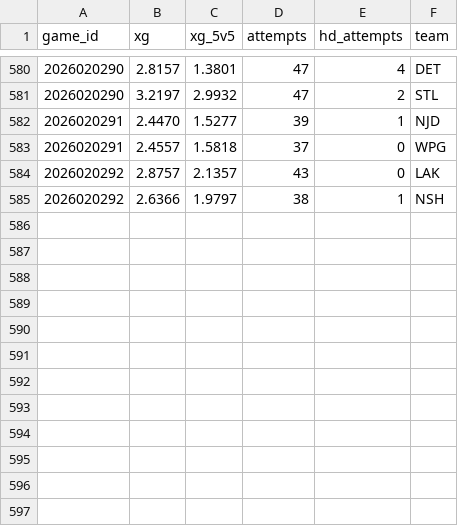
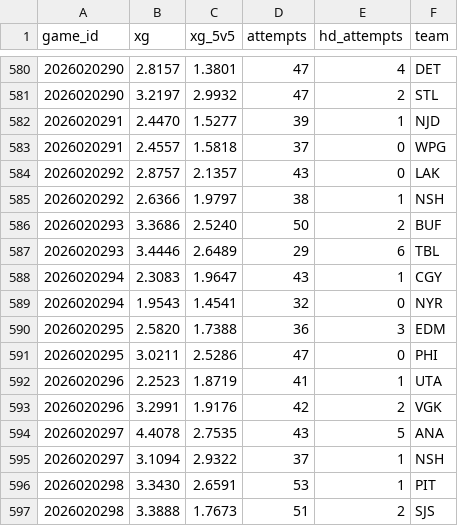
Before and after one commit to juhaopesonen/NHL-stats, a CSV file: data/2026-27/xg_teams.csv, drawn as a sheet; only a part is shown, gaps mark what is left out; the diff names each change by its address in the sheet, - before the commit and + after, or states it on an @@ line.

```diff
--- a/data/2026-27/xg_teams.csv
+++ b/data/2026-27/xg_teams.csv
+row 586: 2026020293 | 3.3686 | 2.5240 | 50 | 2 | BUF
+row 587: 2026020293 | 3.4446 | 2.6489 | 29 | 6 | TBL
+row 588: 2026020294 | 2.3083 | 1.9647 | 43 | 1 | CGY
+row 589: 2026020294 | 1.9543 | 1.4541 | 32 | 0 | NYR
+row 590: 2026020295 | 2.5820 | 1.7388 | 36 | 3 | EDM
+row 591: 2026020295 | 3.0211 | 2.5286 | 47 | 0 | PHI
+row 592: 2026020296 | 2.2523 | 1.8719 | 41 | 1 | UTA
+row 593: 2026020296 | 3.2991 | 1.9176 | 42 | 2 | VGK
+row 594: 2026020297 | 4.4078 | 2.7535 | 43 | 5 | ANA
+row 595: 2026020297 | 3.1094 | 2.9322 | 37 | 1 | NSH
+row 596: 2026020298 | 3.3430 | 2.6591 | 53 | 1 | PIT
+row 597: 2026020298 | 3.3888 | 1.7673 | 51 | 2 | SJS
```
Also changed, not shown: data/2026-27/games.csv, data/2026-27/goalies.csv, 12 other files.
